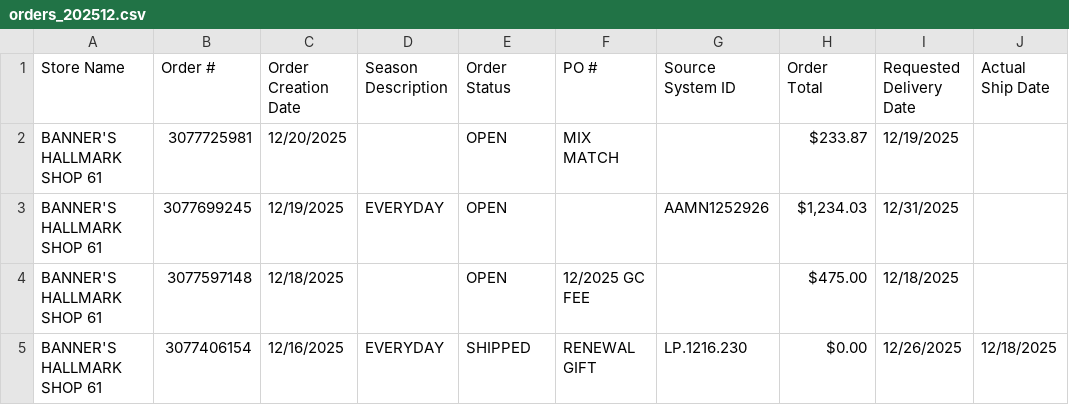
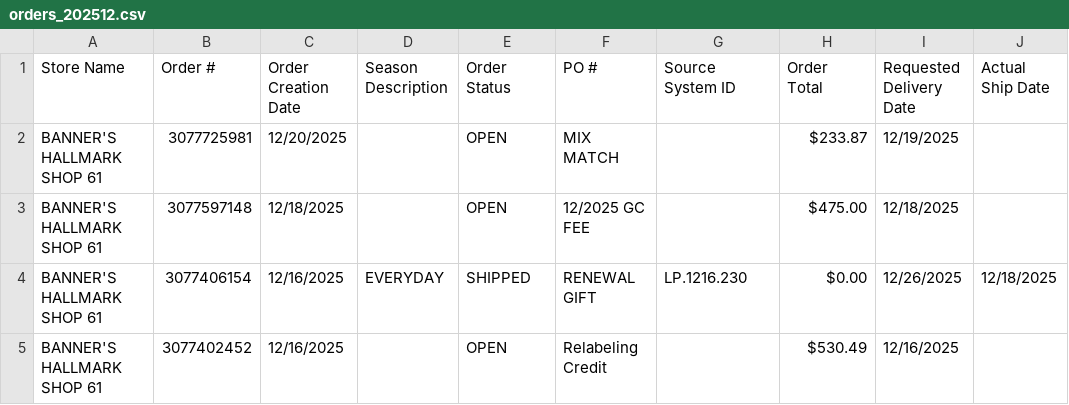
Before and after one commit to noematicsllc/hcscraper, a CSV file: search_results/orders_202512.csv, drawn as a sheet; only a part is shown; the shorter side is filled out with more unchanged rows.

```diff
--- a/search_results/orders_202512.csv
+++ b/search_results/orders_202512.csv
@@ -2,3 +2,2 @@
 BANNER'S  HALLMARK SHOP 61,3077725981,12/20/2025,,OPEN,MIX MATCH,,$233.87,12/19/2025,
-BANNER'S  HALLMARK SHOP 61,3077699245,12/19/2025,EVERYDAY,OPEN,,AAMN1252926,"$1,234.03",12/31/2025,
 BANNER'S  HALLMARK SHOP 61,3077597148,12/18/2025,,OPEN,12/2025 GC FEE,,$475.00,12/18/2025,
```
Also changed, not shown: search_results/orders_202510.csv, search_results/orders_202511.csv, 11 other files.
